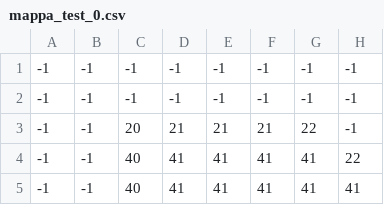
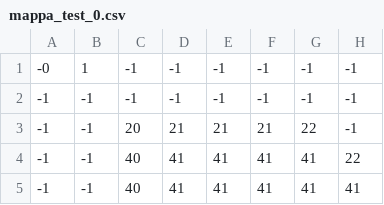
Before and after one commit to trinatilorenzo/My_Collaborative_Git, a CSV file: src/res/maps/mappa_test_0.csv, drawn as a sheet; only a part is shown; the diff names each change by its address in the sheet, - before the commit and + after, or states it on an @@ line.

```diff
--- a/src/res/maps/mappa_test_0.csv
+++ b/src/res/maps/mappa_test_0.csv
-A1: -1
+A1: -0
-B1: -1
+B1: 1
```
Also changed, not shown: 13 other files.
